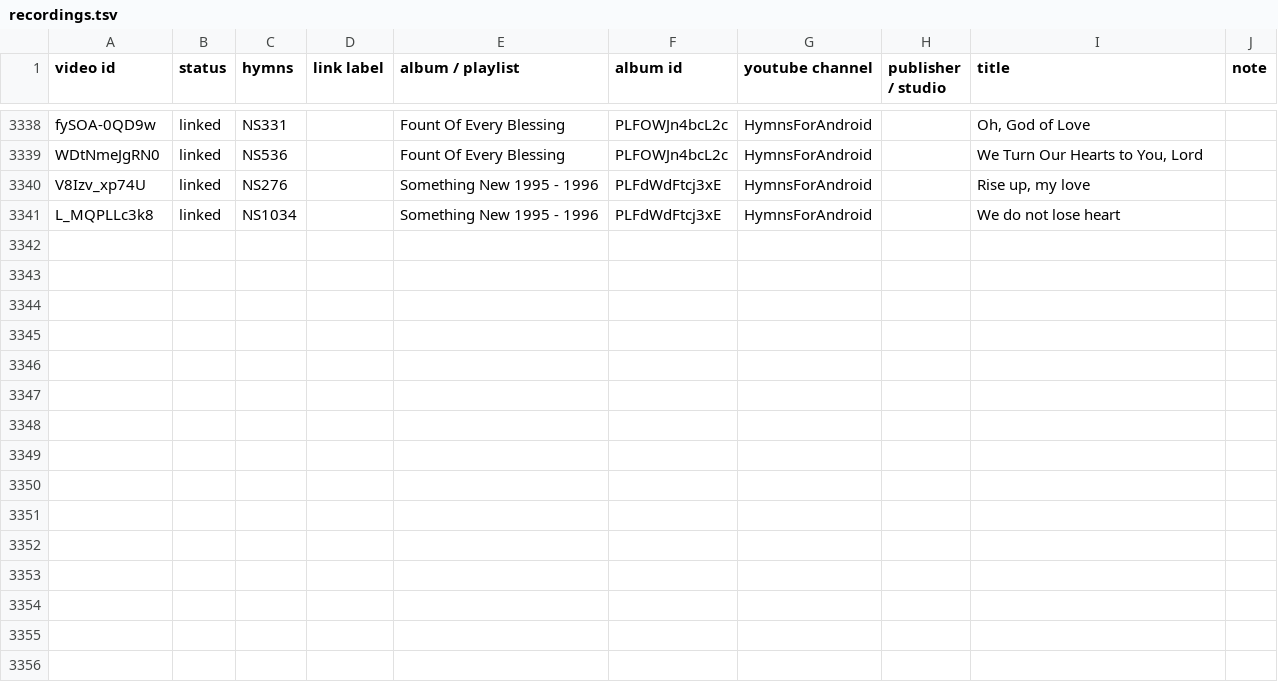
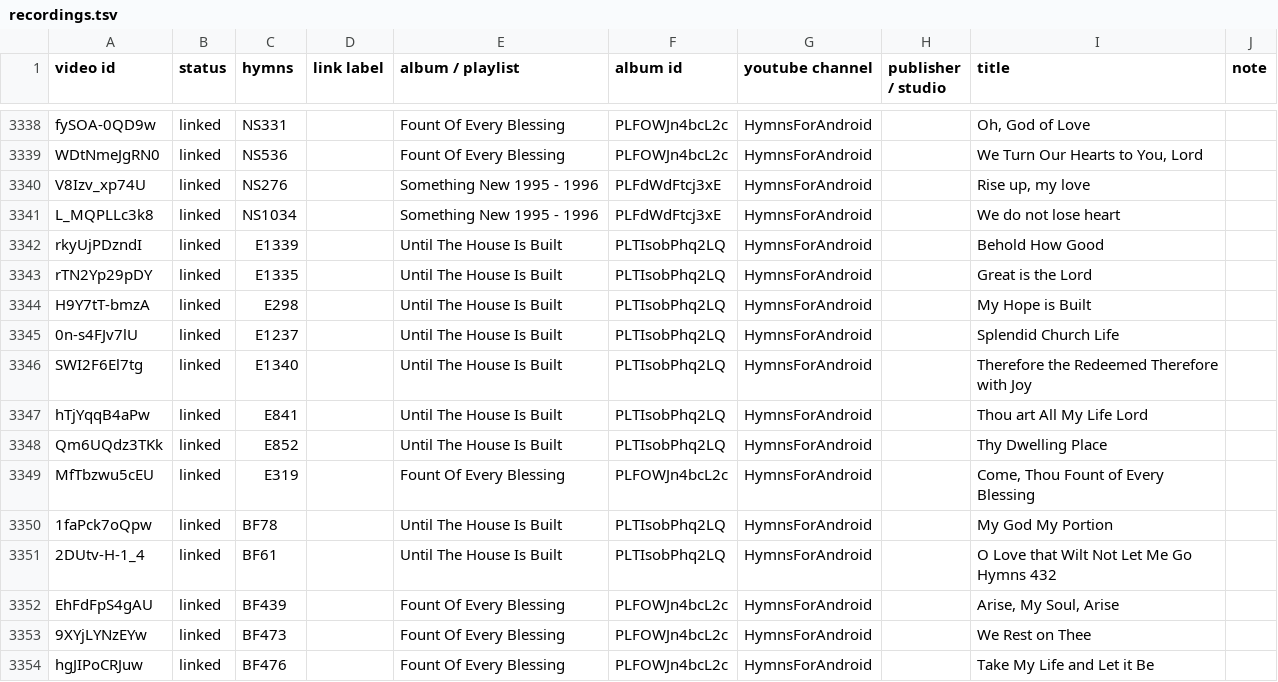
Before and after one commit to lemuelinchrist/hymnsforandroid, a TSV file: tools/youtube-monitor/recordings.tsv, drawn as a sheet; only a part is shown, gaps mark what is left out; the diff names each change by its address in the sheet, - before the commit and + after, or states it on an @@ line.

```diff
--- a/tools/youtube-monitor/recordings.tsv
+++ b/tools/youtube-monitor/recordings.tsv
+row 3342: rkyUjPDzndI | linked | E1339 |  | Until The House Is Built | PLTIsobPhq2LQ | HymnsForAndroid |  | Behold How Good
+row 3343: rTN2Yp29pDY | linked | E1335 |  | Until The House Is Built | PLTIsobPhq2LQ | HymnsForAndroid |  | Great is the Lord
+row 3344: H9Y7tT-bmzA | linked | E298 |  | Until The House Is Built | PLTIsobPhq2LQ | HymnsForAndroid |  | My Hope is Built
+row 3345: 0n-s4FJv7lU | linked | E1237 |  | Until The House Is Built | PLTIsobPhq2LQ | HymnsForAndroid |  | Splendid Church Life
+row 3346: SWI2F6El7tg | linked | E1340 |  | Until The House Is Built | PLTIsobPhq2LQ | HymnsForAndroid |  | Therefore the Redeemed Therefore with Joy
+row 3347: hTjYqqB4aPw | linked | E841 |  | Until The House Is Built | PLTIsobPhq2LQ | HymnsForAndroid |  | Thou art All My Life Lord
+row 3348: Qm6UQdz3TKk | linked | E852 |  | Until The House Is Built | PLTIsobPhq2LQ | HymnsForAndroid |  | Thy Dwelling Place
+row 3349: MfTbzwu5cEU | linked | E319 |  | Fount Of Every Blessing | PLFOWJn4bcL2c | HymnsForAndroid |  | Come, Thou Fount of Every Blessing
+row 3350: 1faPck7oQpw | linked | BF78 |  | Until The House Is Built | PLTIsobPhq2LQ | HymnsForAndroid |  | My God My Portion
+row 3351: 2DUtv-H-1_4 | linked | BF61 |  | Until The House Is Built | PLTIsobPhq2LQ | HymnsForAndroid |  | O Love that Wilt Not Let Me Go Hymns 432
+row 3352: EhFdFpS4gAU | linked | BF439 |  | Fount Of Every Blessing | PLFOWJn4bcL2c | HymnsForAndroid |  | Arise, My Soul, Arise
+row 3353: 9XYjLYNzEYw | linked | BF473 |  | Fount Of Every Blessing | PLFOWJn4bcL2c | HymnsForAndroid |  | We Rest on Thee
+row 3354: hgJIPoCRJuw | linked | BF476 |  | Fount Of Every Blessing | PLFOWJn4bcL2c | HymnsForAndroid |  | Take My Life and Let it Be
```
Also changed, not shown: 2 other files.
